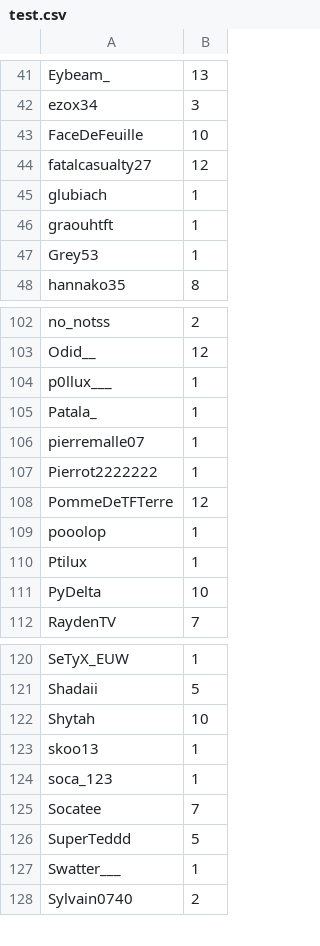
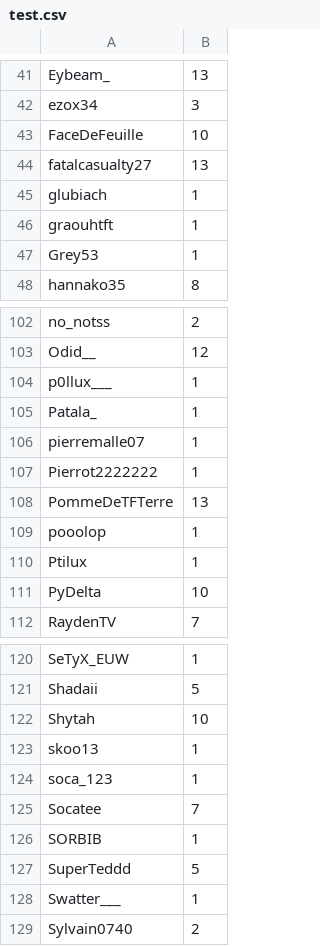
Before and after one commit to merciraph/Giveaway, a CSV file: data/test.csv, drawn as a sheet; only a part is shown, gaps mark what is left out.

Commit message:
Synchro 18/11/2026 - 20:20

```diff
--- a/data/test.csv
+++ b/data/test.csv
@@ -43,3 +43,3 @@ ezox34,3
 FaceDeFeuille,10
-fatalcasualty27,12
+fatalcasualty27,13
 glubiach,1
@@ -107,3 +107,3 @@ pierremalle07,1
 Pierrot2222222,1
-PommeDeTFTerre,12
+PommeDeTFTerre,13
 pooolop,1
@@ -125,2 +125,3 @@ soca_123,1
 Socatee,7
+SORBIB,1
 SuperTeddd,5
```
